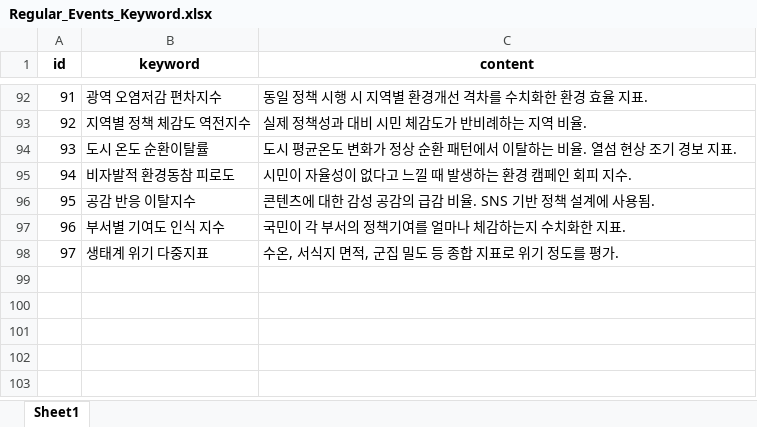
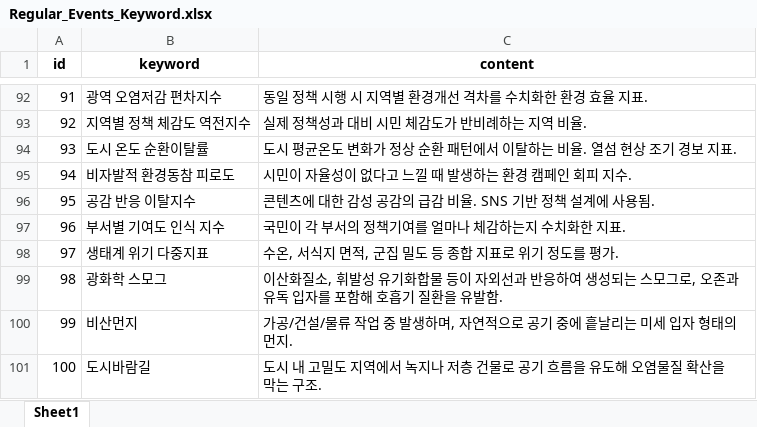
Before and after one commit to sBluePlanet/backend, an Excel workbook: src/main/resources/data/events/Regular_Events_Keyword.xlsx, sheet Sheet1, drawn as a sheet; only a part is shown, gaps mark what is left out; values as stored, in another font and other column widths than the file's, no borders; the diff names each change by its address in the sheet, - before the commit and + after, or states it on an @@ line.

```diff
--- a/src/main/resources/data/events/Regular_Events_Keyword.xlsx (sheet Sheet1)
+++ b/src/main/resources/data/events/Regular_Events_Keyword.xlsx (sheet Sheet1)
+row 99: 98 | 광화학 스모그 | 이산화질소, 휘발성 유기화합물 등이 자외선과 반응하여 생성되는 스모그로, 오존과 유독 입자를 포함해 호흡기 질환을 유발함.
+row 100: 99 | 비산먼지 | 가공/건설/물류 작업 중 발생하며, 자연적으로 공기 중에 흩날리는 미세 입자 형태의 먼지.
+row 101: 100 | 도시바람길 | 도시 내 고밀도 지역에서 녹지나 저층 건물로 공기 흐름을 유도해 오염물질 확산을 막는 구조.
```
Also changed, not shown: src/main/resources/data/events/Regular_Events.xlsx, src/main/resources/data/special/SpecialEvent_test.xlsx.
